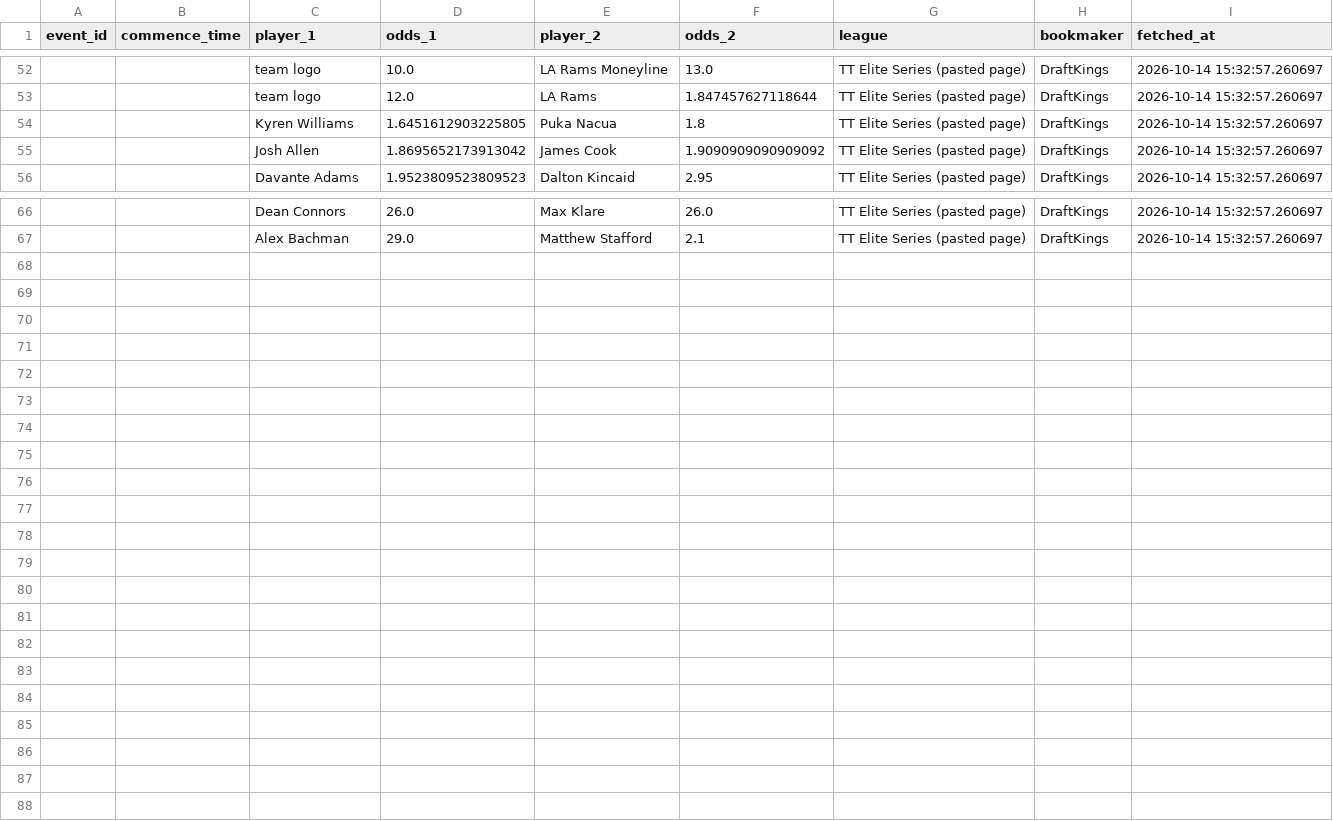
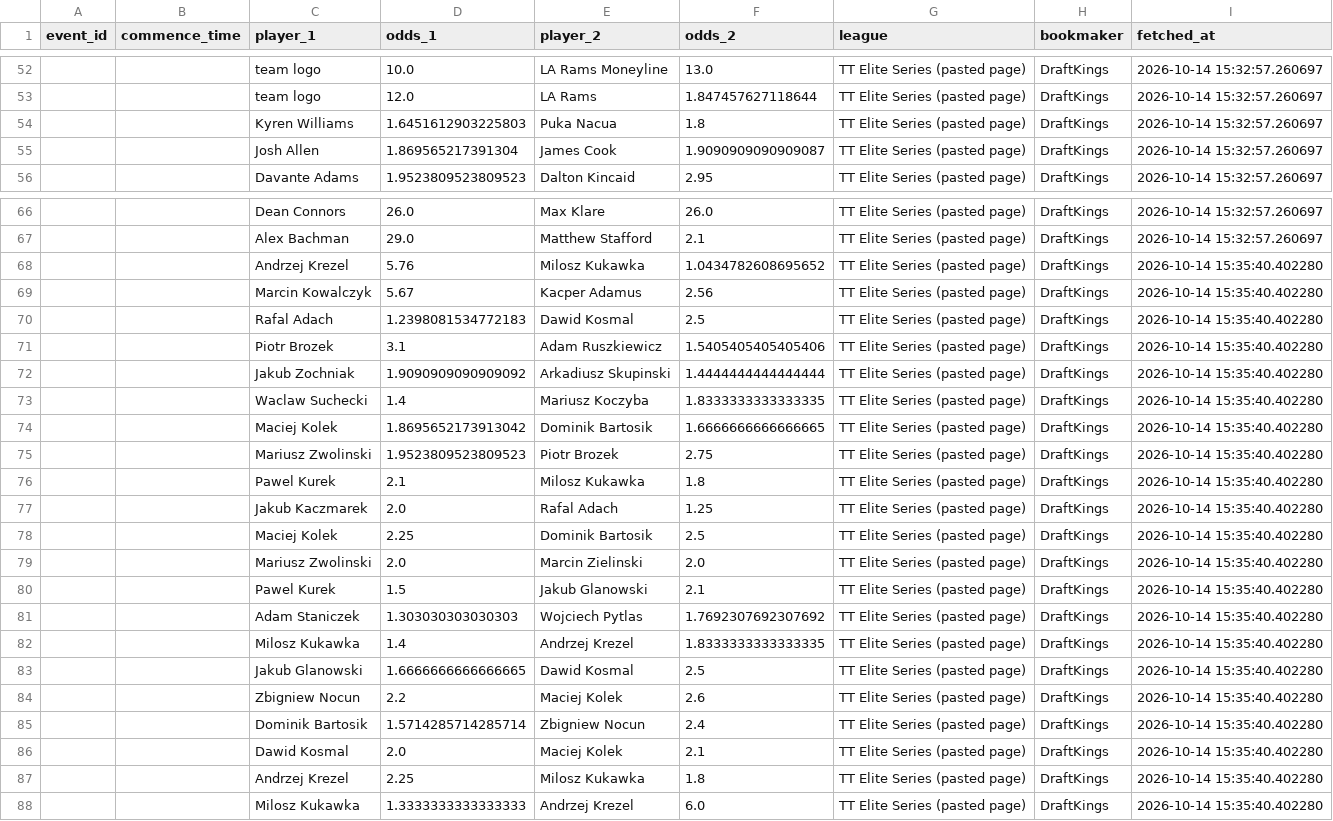
Before and after one commit to jaysantmyer-spec/symmetrical-octo-spork, a CSV file: data/odds_history.csv, drawn as a sheet; only a part is shown, gaps mark what is left out.

Commit message:
lines from the app 2026-10-14 15:35

```diff
--- a/data/odds_history.csv
+++ b/data/odds_history.csv
@@ -53,4 +53,4 @@ event_id,commence_time,player_1,odds_1,player_2,odds_2,league,bookmaker,fetched_
 ,,team logo,12.0,LA Rams,1.847457627118644,TT Elite Series (pasted page),DraftKings,2026-10-14 15:32:57.260697
-,,Kyren Williams,1.6451612903225805,Puka Nacua,1.8,TT Elite Series (pasted page),DraftKings,2026-10-14 15:32:57.260697
-,,Josh Allen,1.8695652173913042,James Cook,1.9090909090909092,TT Elite Series (pasted page),DraftKings,2026-10-14 15:32:57.260697
+,,Kyren Williams,1.6451612903225803,Puka Nacua,1.8,TT Elite Series (pasted page),DraftKings,2026-10-14 15:32:57.260697
+,,Josh Allen,1.869565217391304,James Cook,1.9090909090909087,TT Elite Series (pasted page),DraftKings,2026-10-14 15:32:57.260697
 ,,Davante Adams,1.9523809523809523,Dalton Kincaid,2.95,TT Elite Series (pasted page),DraftKings,2026-10-14 15:32:57.260697
@@ -67 +67,22 @@ event_id,commence_time,player_1,odds_1,player_2,odds_2,league,bookmaker,fetched_
 ,,Alex Bachman,29.0,Matthew Stafford,2.1,TT Elite Series (pasted page),DraftKings,2026-10-14 15:32:57.260697
+,,Andrzej Krezel,5.76,Milosz Kukawka,1.0434782608695652,TT Elite Series (pasted page),DraftKings,2026-10-14 15:35:40.402280
+,,Marcin Kowalczyk,5.67,Kacper Adamus,2.56,TT Elite Series (pasted page),DraftKings,2026-10-14 15:35:40.402280
+,,Rafal Adach,1.2398081534772183,Dawid Kosmal,2.5,TT Elite Series (pasted page),DraftKings,2026-10-14 15:35:40.402280
+,,Piotr Brozek,3.1,Adam Ruszkiewicz,1.5405405405405406,TT Elite Series (pasted page),DraftKings,2026-10-14 15:35:40.402280
+,,Jakub Zochniak,1.9090909090909092,Arkadiusz Skupinski,1.4444444444444444,TT Elite Series (pasted page),DraftKings,2026-10-14 15:35:40.402280
+,,Waclaw Suchecki,1.4,Mariusz Koczyba,1.8333333333333335,TT Elite Series (pasted page),DraftKings,2026-10-14 15:35:40.402280
+,,Maciej Kolek,1.8695652173913042,Dominik Bartosik,1.6666666666666665,TT Elite Series (pasted page),DraftKings,2026-10-14 15:35:40.402280
+,,Mariusz Zwolinski,1.9523809523809523,Piotr Brozek,2.75,TT Elite Series (pasted page),DraftKings,2026-10-14 15:35:40.402280
+,,Pawel Kurek,2.1,Milosz Kukawka,1.8,TT Elite Series (pasted page),DraftKings,2026-10-14 15:35:40.402280
+,,Jakub Kaczmarek,2.0,Rafal Adach,1.25,TT Elite Series (pasted page),DraftKings,2026-10-14 15:35:40.402280
+,,Maciej Kolek,2.25,Dominik Bartosik,2.5,TT Elite Series (pasted page),DraftKings,2026-10-14 15:35:40.402280
+,,Mariusz Zwolinski,2.0,Marcin Zielinski,2.0,TT Elite Series (pasted page),DraftKings,2026-10-14 15:35:40.402280
+,,Pawel Kurek,1.5,Jakub Glanowski,2.1,TT Elite Series (pasted page),DraftKings,2026-10-14 15:35:40.402280
+,,Adam Staniczek,1.303030303030303,Wojciech Pytlas,1.7692307692307692,TT Elite Series (pasted page),DraftKings,2026-10-14 15:35:40.402280
+,,Milosz Kukawka,1.4,Andrzej Krezel,1.8333333333333335,TT Elite Series (pasted page),DraftKings,2026-10-14 15:35:40.402280
+,,Jakub Glanowski,1.6666666666666665,Dawid Kosmal,2.5,TT Elite Series (pasted page),DraftKings,2026-10-14 15:35:40.402280
+,,Zbigniew Nocun,2.2,Maciej Kolek,2.6,TT Elite Series (pasted page),DraftKings,2026-10-14 15:35:40.402280
+,,Dominik Bartosik,1.5714285714285714,Zbigniew Nocun,2.4,TT Elite Series (pasted page),DraftKings,2026-10-14 15:35:40.402280
+,,Dawid Kosmal,2.0,Maciej Kolek,2.1,TT Elite Series (pasted page),DraftKings,2026-10-14 15:35:40.402280
+,,Andrzej Krezel,2.25,Milosz Kukawka,1.8,TT Elite Series (pasted page),DraftKings,2026-10-14 15:35:40.402280
+,,Milosz Kukawka,1.3333333333333333,Andrzej Krezel,6.0,TT Elite Series (pasted page),DraftKings,2026-10-14 15:35:40.402280
```
